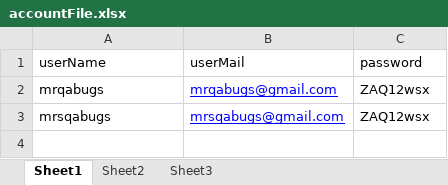
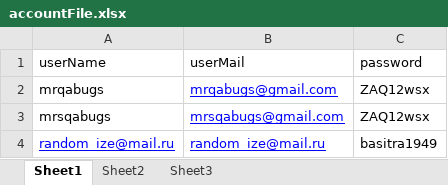
Before and after one commit to Basilianius/OnlinerFleaMarketTestProject, an Excel workbook: target/test-classes/accountFile.xlsx, sheet Sheet1, drawn as a sheet; values as stored, in another font and other column widths than the file's, no borders; the diff names each change by its address in the sheet, - before the commit and + after, or states it on an @@ line.

```diff
--- a/target/test-classes/accountFile.xlsx (sheet Sheet1)
+++ b/target/test-classes/accountFile.xlsx (sheet Sheet1)
+row 4: random_ize@mail.ru | random_ize@mail.ru | basitra1949
```
Also changed, not shown: 46 other files.
